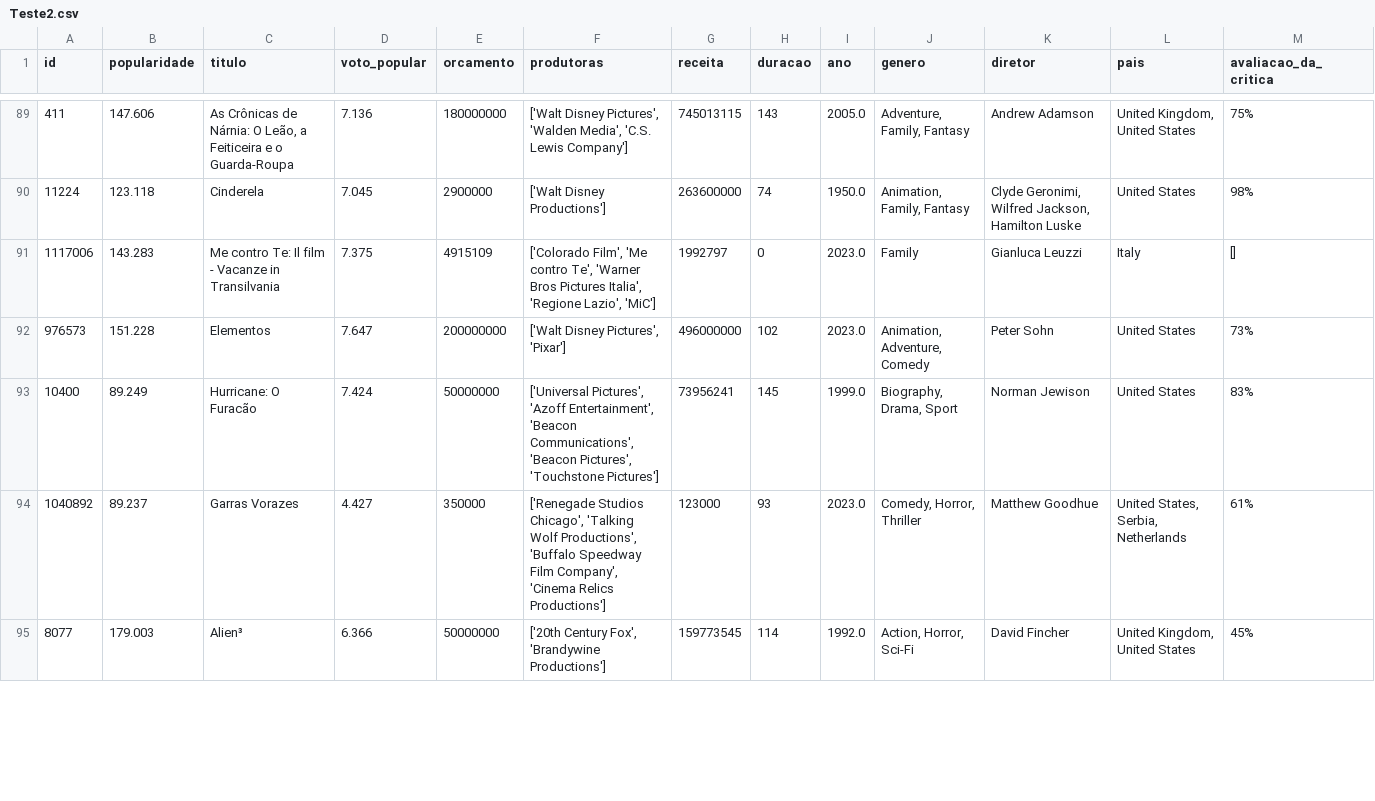
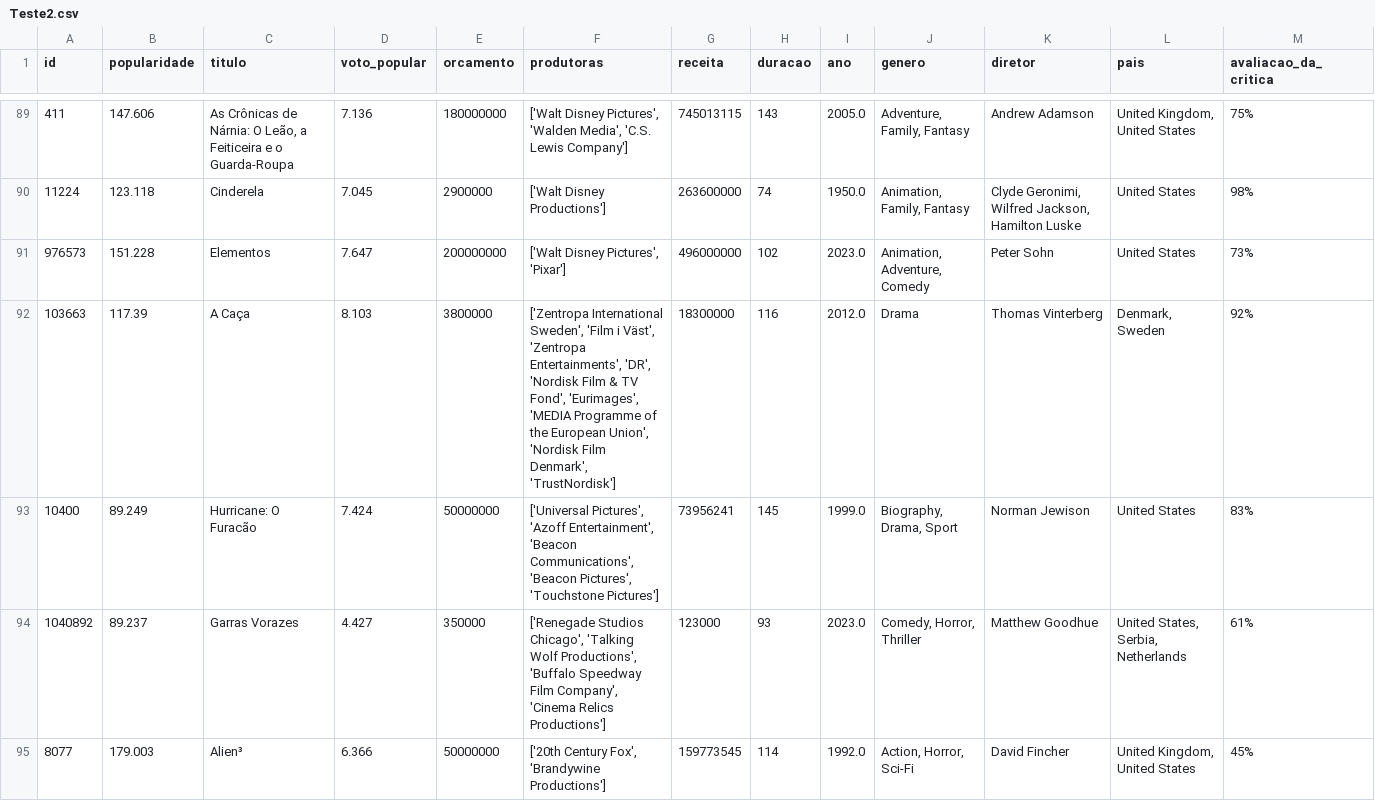
Before and after one commit to Marcos-Med/MQAM, a CSV file: Teste2.csv, drawn as a sheet; only a part is shown, gaps mark what is left out; the diff covers the shown part only.

```diff
--- a/Teste2.csv
+++ b/Teste2.csv
@@ -90,4 +90,4 @@ id,popularidade,titulo,voto_popular,orcamento,produtoras,receita,duracao,ano,gen
 11224,123.118,Cinderela,7.045,2900000,['Walt Disney Productions'],263600000,74,1950.0,"Animation, Family, Fantasy","Clyde Geronimi, Wilfred Jackson, Hamilton Luske",United States,98%
-1117006,143.283,Me contro Te: Il film - Vacanze in Transilvania,7.375,4915109,"['Colorado Film', 'Me contro Te', 'Warner Bros Pictures Italia', 'Regione Lazio', 'MiC']",1992797,0,2023.0,Family,Gianluca Leuzzi,Italy,[]
 976573,151.228,Elementos,7.647,200000000,"['Walt Disney Pictures', 'Pixar']",496000000,102,2023.0,"Animation, Adventure, Comedy",Peter Sohn,United States,73%
+103663,117.39,A Caça,8.103,3800000,"['Zentropa International Sweden', 'Film i Väst', 'Zentropa Entertainments', 'DR', 'Nordisk Film & TV Fond', 'Eurimages', 'MEDIA Programme of the European Union', 'Nordisk Film Denmark', 'TrustNordisk']",18300000,116,2012.0,Drama,Thomas Vinterberg,"Denmark, Sweden",92%
 10400,89.249,Hurricane: O Furacão,7.424,50000000,"['Universal Pictures', 'Azoff Entertainment', 'Beacon Communications', 'Beacon Pictures', 'Touchstone Pictures']",73956241,145,1999.0,"Biography, Drama, Sport",Norman Jewison,United States,83%
```
Also changed, not shown: 5 added rows and 5 removed rows elsewhere in this file, 1 other file.
